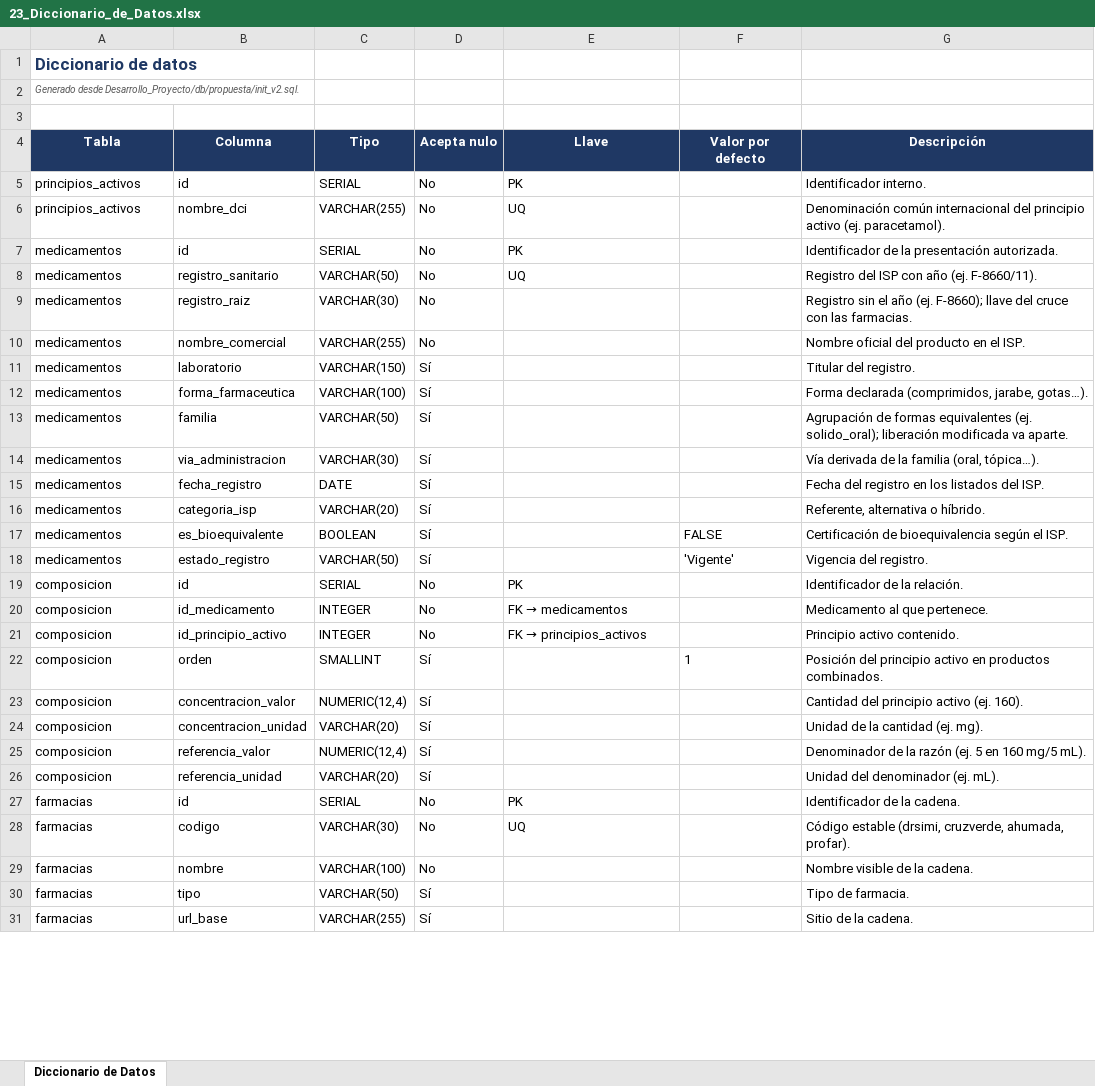
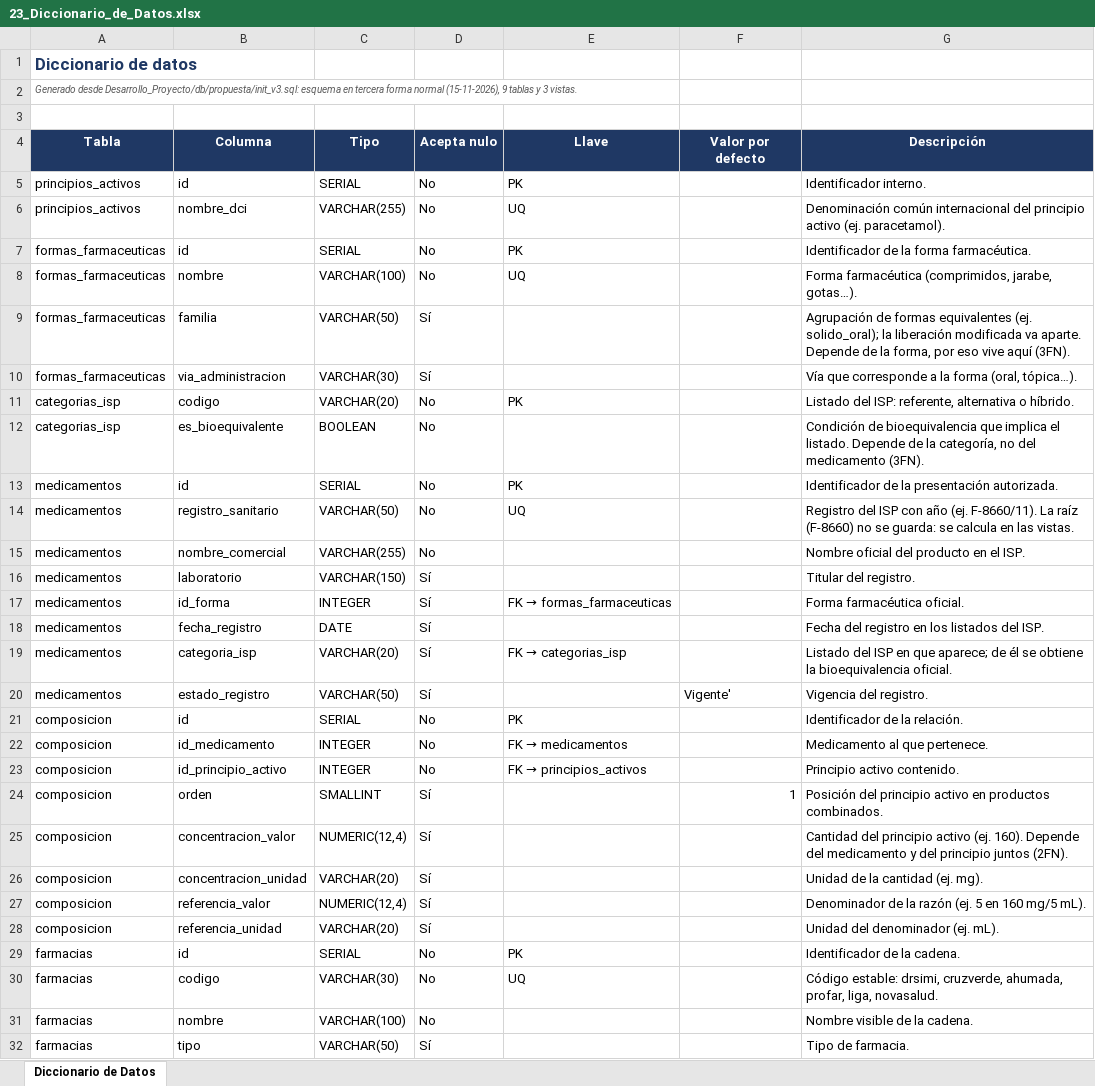
Before and after one commit to bioEqui/bioEqui, an Excel workbook: FASE 2/Evidencias Proyecto/Evidencia de documentacio/23_Diccionario_de_Datos.xlsx, sheet Diccionario de Datos, drawn as a sheet; only a part is shown; the shorter side is filled out with more unchanged rows; values as stored, in another font and other column widths than the file's, no borders; charts and pictures not drawn; removed rows and columns are numbered as before the commit, all else as after; the diff covers the shown part only; the diff names each change by its address in the sheet, - before the commit and + after, or states it on an @@ line.

Commit message:
Documentacion de la Fase 2 al dia: reuniones de seguimiento, modelo y diccionario en 3FN, release y arquitectura con 6 farmacias

```diff
--- a/FASE 2/Evidencias Proyecto/Evidencia de documentacio/23_Diccionario_de_Datos.xlsx (sheet Diccionario de Datos)
+++ b/FASE 2/Evidencias Proyecto/Evidencia de documentacio/23_Diccionario_de_Datos.xlsx (sheet Diccionario de Datos)
-A2 (Tabla): Generado desde Desarrollo_Proyecto/db/propuesta/init_v2.sql.
+A2 (Tabla): Generado desde Desarrollo_Proyecto/db/propuesta/init_v3.sql: esquema en tercera forma normal (15-11-2026), 9 tablas y 3 vistas.
+row 7: formas_farmaceuticas | id | SERIAL | No | PK |  | Identificador de la forma farmacéutica.
+row 8: formas_farmaceuticas | nombre | VARCHAR(100) | No | UQ |  | Forma farmacéutica (comprimidos, jarabe, gotas…).
+row 9: formas_farmaceuticas | familia | VARCHAR(50) | Sí |  |  | Agrupación de formas equivalentes (ej. solido_oral); la liberación modificada va aparte. Depende de la forma, por eso vive aquí (3FN).
+row 10: formas_farmaceuticas | via_administracion | VARCHAR(30) | Sí |  |  | Vía que corresponde a la forma (oral, tópica…).
+row 11: categorias_isp | codigo | VARCHAR(20) | No | PK |  | Listado del ISP: referente, alternativa o híbrido.
+row 12: categorias_isp | es_bioequivalente | BOOLEAN | No |  |  | Condición de bioequivalencia que implica el listado. Depende de la categoría, no del medicamento (3FN).
-G14 (Descripción): …(ej. F-8660/11).
+G14 (Descripción): …(ej. F-8660/11). La raíz (F-8660) no se guarda: se calcula en las vistas.
-row 9: medicamentos | registro_raiz | VARCHAR(30) | No |  |  | Registro sin el año (ej. F-8660); llave del cruce con las farmacias.
-B17 (Columna): forma_farmaceutica
+B17 (Columna): id_forma
-C17 (Tipo): VARCHAR(100)
+C17 (Tipo): INTEGER
@@ E17 (Llave): (empty) → FK → formas_farmaceuticas @@
-G17 (Descripción): Forma declarada (comprimidos, jarabe, gotas…).
+G17 (Descripción): Forma farmacéutica oficial.
-row 13: medicamentos | familia | VARCHAR(50) | Sí |  |  | Agrupación de formas equivalentes (ej. solido_oral); liberación modificada va aparte.
-row 14: medicamentos | via_administracion | VARCHAR(30) | Sí |  |  | Vía derivada de la familia (oral, tópica…).
@@ E19 (Llave): (empty) → FK → categorias_isp @@
-G19 (Descripción): Referente, alternativa o híbrido.
+G19 (Descripción): Listado del ISP en que aparece; de él se obtiene la bioequivalencia oficial.
-row 17: medicamentos | es_bioequivalente | BOOLEAN | Sí |  | FALSE | Certificación de bioequivalencia según el ISP.
-F20 (Valor por defecto): 'Vigente'
+F20 (Valor por defecto): Vigente'
-F24 alignment: left
+F24 alignment: right
-G25 (Descripción): …(ej. 160).
+G25 (Descripción): …(ej. 160). Depende del medicamento y del principio juntos (2FN).
-G30 (Descripción): Código estable (drsimi, cruzverde, ahumada, profar).
+G30 (Descripción): Código estable: drsimi, cruzverde, ahumada, profar, liga, novasalud.
```
Also changed, not shown: 10 added rows, 10 removed rows, 4 edited cells, cell formats and merged cells elsewhere in this sheet, charts or pictures, FASE 2/Evidencias Proyecto/Evidencia de documentacio/09_Product_Backlog_Priorizado.xlsx, FASE 2/Evidencias Proyecto/Evidencia de documentacio/10_User_Story_Mapping.xlsx, 18 other files.
